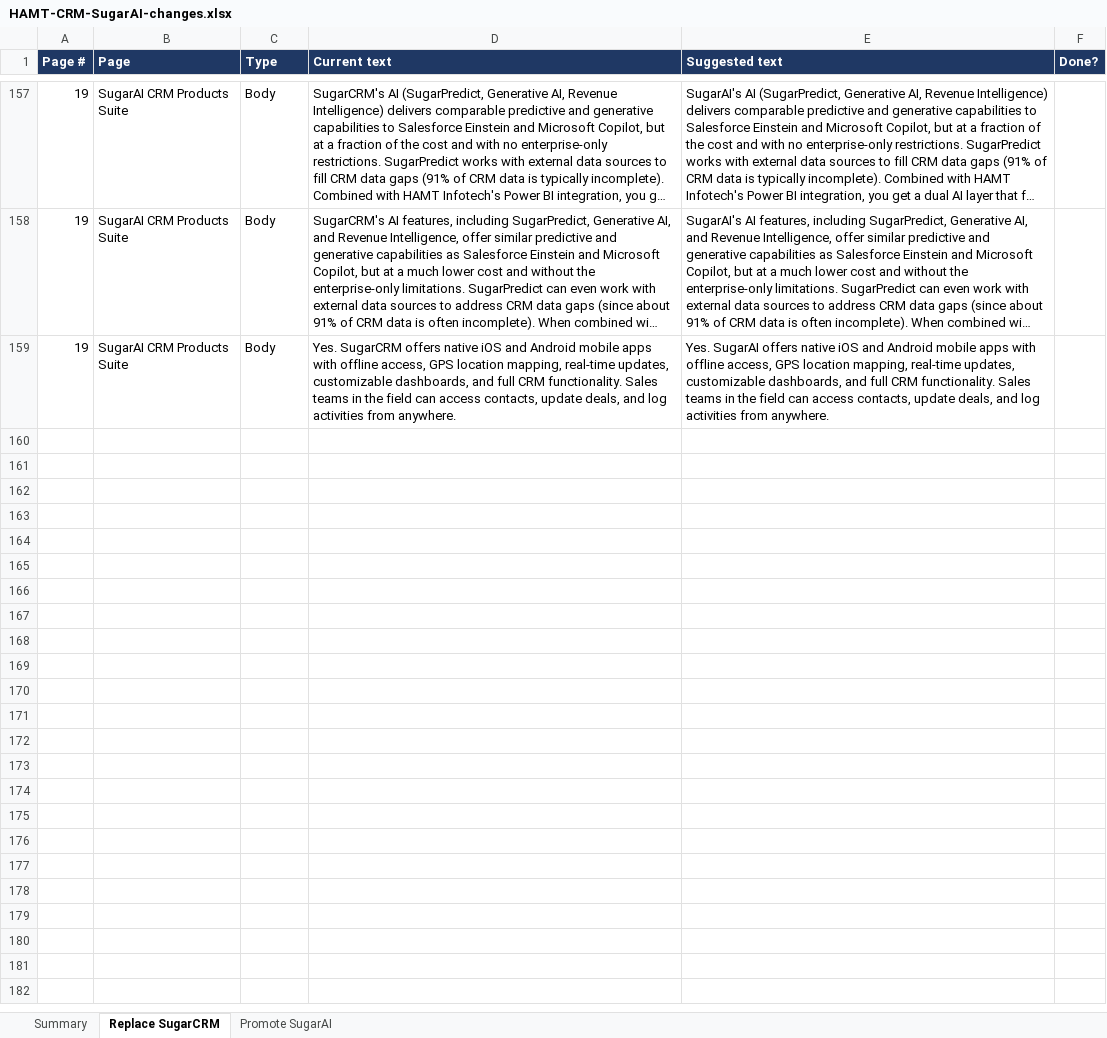
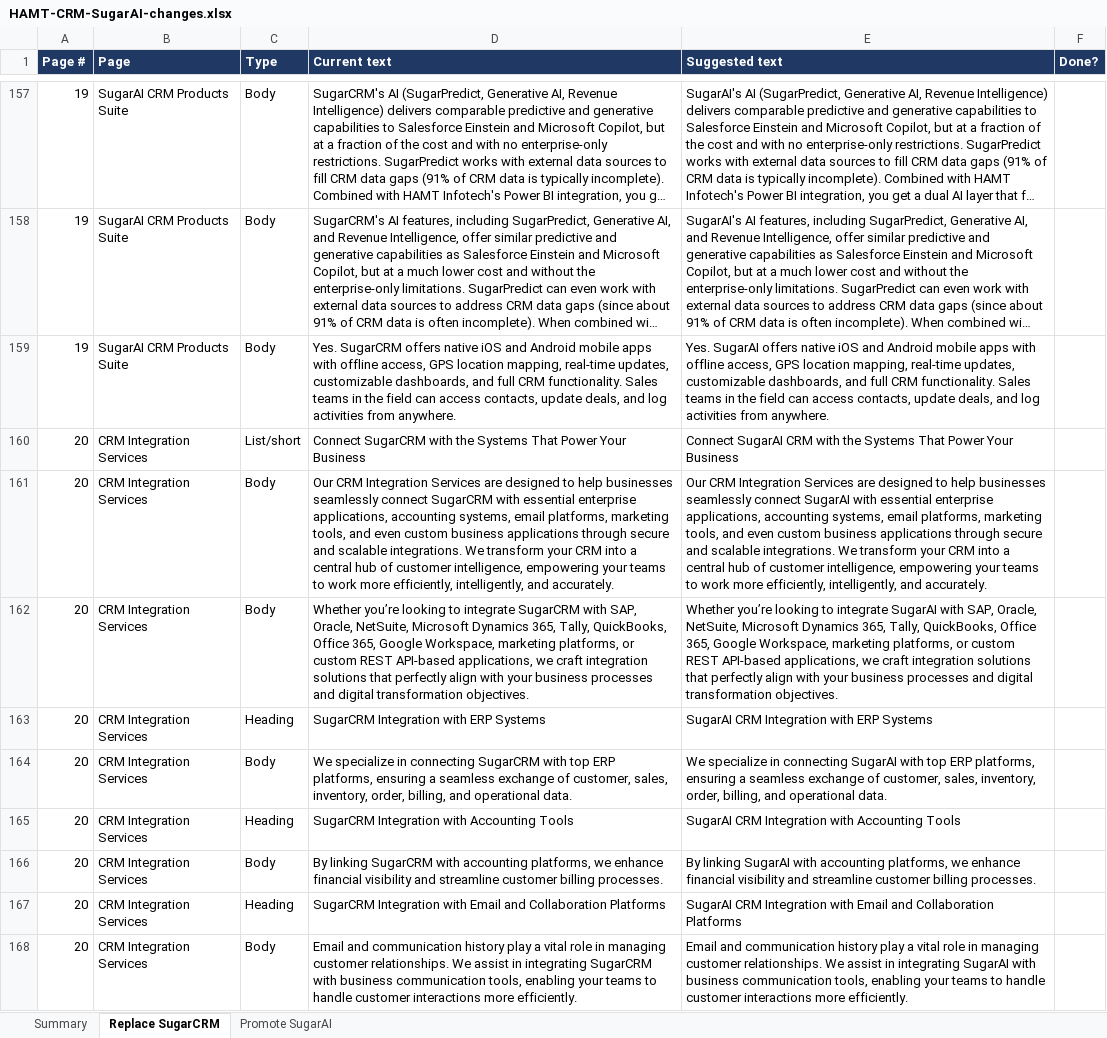
Before and after one commit to ShafiyaThamkeen/analyticssaves, an Excel workbook: site-audit/HAMT-CRM-SugarAI-changes.xlsx, sheet Replace SugarCRM, drawn as a sheet; only a part is shown, gaps mark what is left out; long unchanged cells end in …; values as stored, in another font and other column widths than the file's, no borders; the diff covers the shown part only; the diff names each change by its address in the sheet, - before the commit and + after, or states it on an @@ line.

```diff
--- a/site-audit/HAMT-CRM-SugarAI-changes.xlsx (sheet Replace SugarCRM)
+++ b/site-audit/HAMT-CRM-SugarAI-changes.xlsx (sheet Replace SugarCRM)
+row 160: 20 | CRM Integration Services | List/short | Connect SugarCRM with the Systems That Power Your Business | Connect SugarAI CRM with the Systems That Power Your Business
+row 161: 20 | CRM Integration Services | Body | Our CRM Integration Services are designed to help businesses seamlessly connect SugarCRM with essential enterprise applications, accounting systems, email platforms, marketing tools, and even custom business applications through secure and scalable integrations. We transform your CRM into a central hub of customer intelligence, empowering your teams to work more efficiently, intelligently, and accurately. | Our CRM Integration Services are designed to help businesses seamlessly connect SugarAI with essential enterprise applications, accounting systems, email platforms, marketing tools, and even custom business applications through secure and scalable integrations. We transform your CRM into a central hub of customer intelligence, empowering your teams to work more efficiently, intelligently, and accurately.
+row 162: 20 | CRM Integration Services | Body | Whether you’re looking to integrate SugarCRM with SAP, Oracle, NetSuite, Microsoft Dynamics 365, Tally, QuickBooks, Office 365, Google Workspace, marketing platforms, or custom REST API-based applications, we craft integration solutions that perfectly align with your business processes and digital transformation objectives. | Whether you’re looking to integrate SugarAI with SAP, Oracle, NetSuite, Microsoft Dynamics 365, Tally, QuickBooks, Office 365, Google Workspace, marketing platforms, or custom REST API-based applications, we craft integration solutions that perfectly align with your business processes and digital transformation objectives.
+row 163: 20 | CRM Integration Services | Heading | SugarCRM Integration with ERP Systems | SugarAI CRM Integration with ERP Systems
+row 164: 20 | CRM Integration Services | Body | We specialize in connecting SugarCRM with top ERP platforms, ensuring a seamless exchange of customer, sales, inventory, order, billing, and operational data. | We specialize in connecting SugarAI with top ERP platforms, ensuring a seamless exchange of customer, sales, inventory, order, billing, and operational data.
+row 165: 20 | CRM Integration Services | Heading | SugarCRM Integration with Accounting Tools | SugarAI CRM Integration with Accounting Tools
+row 166: 20 | CRM Integration Services | Body | By linking SugarCRM with accounting platforms, we enhance financial visibility and streamline customer billing processes. | By linking SugarAI with accounting platforms, we enhance financial visibility and streamline customer billing processes.
+row 167: 20 | CRM Integration Services | Heading | SugarCRM Integration with Email and Collaboration Platforms | SugarAI CRM Integration with Email and Collaboration Platforms
+row 168: 20 | CRM Integration Services | Body | Email and communication history play a vital role in managing customer relationships. We assist in integrating SugarCRM with business communication tools, enabling your teams to handle customer interactions more efficiently. | Email and communication history play a vital role in managing customer relationships. We assist in integrating SugarAI with business communication tools, enabling your teams to handle customer interactions more efficiently.
```
Also changed, not shown: 8 added rows elsewhere in this sheet, sheet Promote SugarAI, sheet Summary, site-audit/HAMT-CRM-pages-review-feedback.xlsx, 1 other file.
